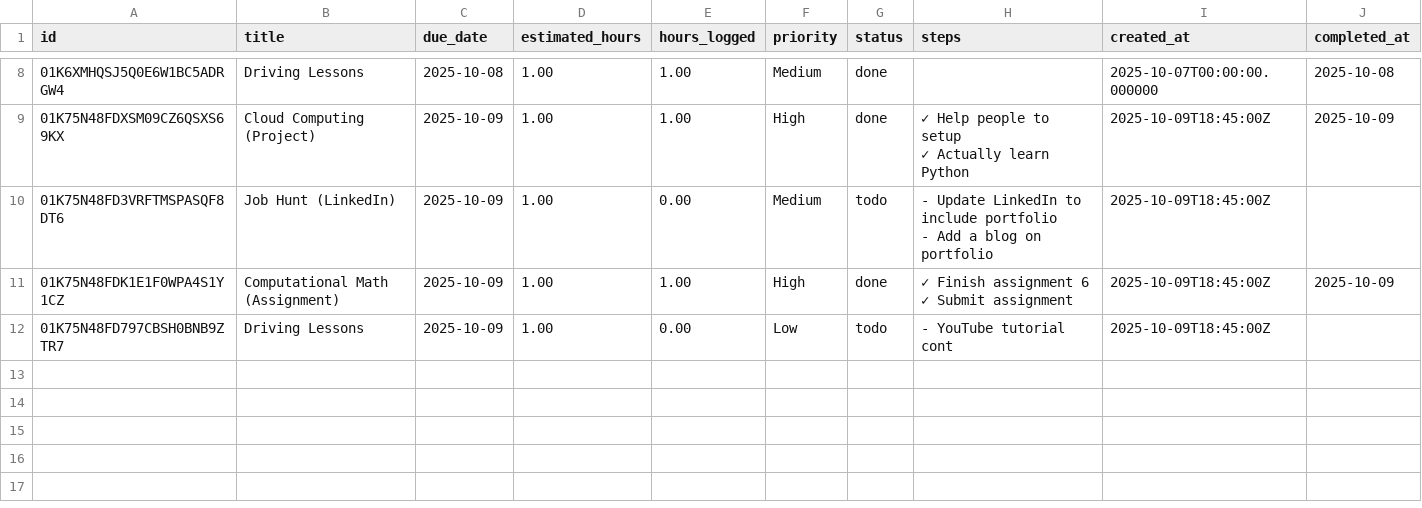
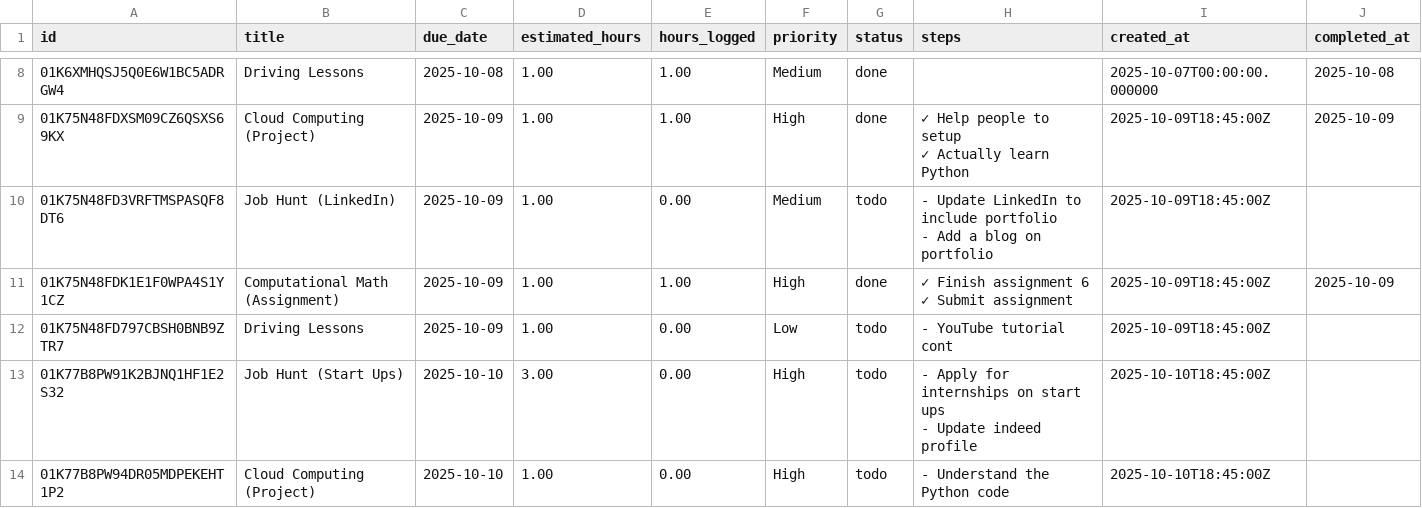
Before and after one commit to PeterMangoro/studyTracker, a CSV file: data/todos.csv, drawn as a sheet; only a part is shown, gaps mark what is left out.

Commit message:
Add new tasks to todos.csv for job hunting and cloud computing project

```diff
--- a/data/todos.csv
+++ b/data/todos.csv
@@ -17 +17,4 @@ id,title,due_date,estimated_hours,hours_logged,priority,status,steps,created_at,
 01K75N48FD797CBSH0BNB9ZTR7,Driving Lessons,2025-10-09,1.00,0.00,Low,todo,- YouTube tutorial cont,2025-10-09T18:45:00Z,
+01K77B8PW91K2BJNQ1HF1E2S32,Job Hunt (Start Ups),2025-10-10,3.00,0.00,High,todo,"- Apply for internships on start ups
+- Update indeed profile",2025-10-10T18:45:00Z,
+01K77B8PW94DR05MDPEKEHT1P2,Cloud Computing (Project),2025-10-10,1.00,0.00,High,todo,- Understand the Python code,2025-10-10T18:45:00Z,
```
